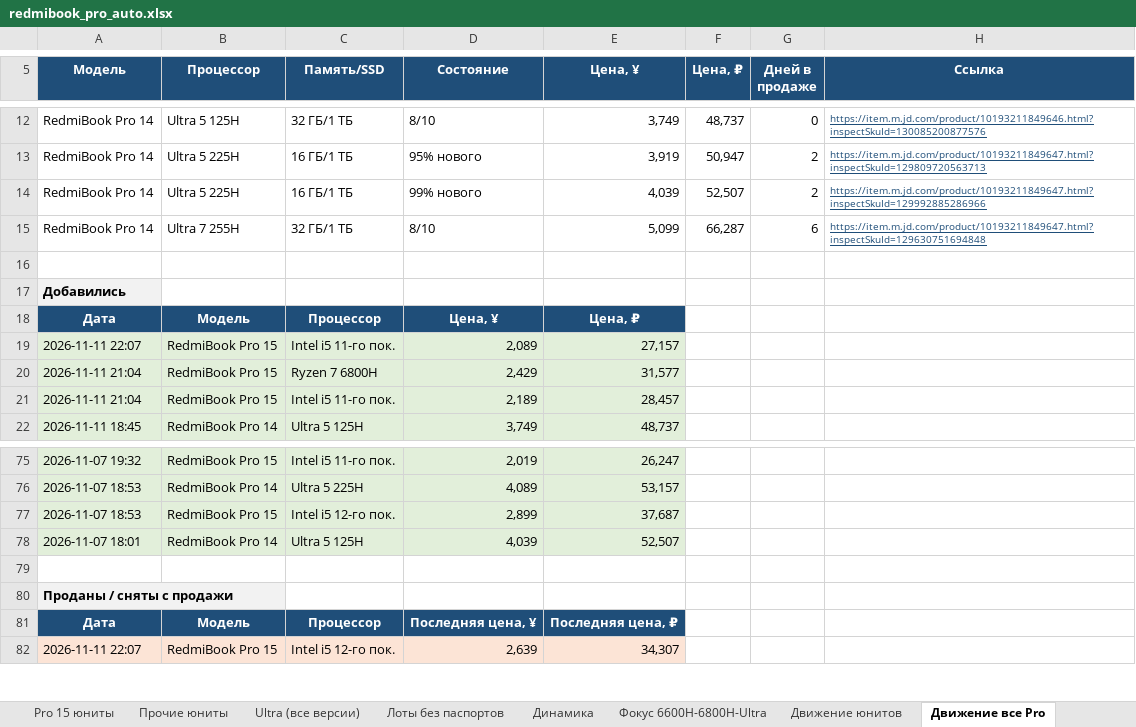
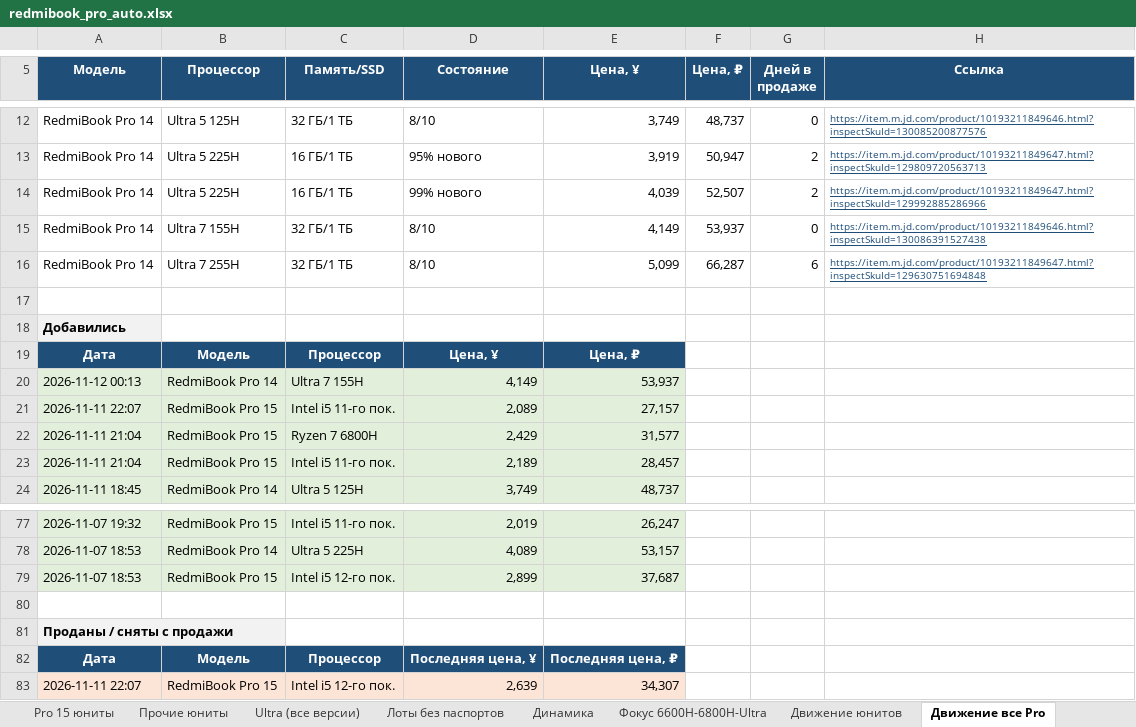
Before and after one commit to usmniko-spec/jd-laptops, an Excel workbook: redmibook_pro_auto.xlsx, sheet Движение все Pro, drawn as a sheet; only a part is shown, gaps mark what is left out; values as stored, in another font and other column widths than the file's, no borders; removed rows and columns are numbered as before the commit, all else as after; the diff names each change by its address in the sheet, - before the commit and + after, or states it on an @@ line.

```diff
--- a/redmibook_pro_auto.xlsx (sheet Движение все Pro)
+++ b/redmibook_pro_auto.xlsx (sheet Движение все Pro)
+row 15: RedmiBook Pro 14 | Ultra 7 155H | 32 ГБ/1 ТБ | 8/10 | 4,149 | 53,937 | 0 | https://item.m.jd.com/product/10193211849646.html?inspectSkuId=130086391527438
+row 20: 2026-11-12 00:13 | RedmiBook Pro 14 | Ultra 7 155H | 4,149 | 53,937
-row 78: 2026-11-07 18:01 | RedmiBook Pro 14 | Ultra 5 125H | 4,039 | 52,507
```
Also changed, not shown: sheet Фокус 6600H-6800H-Ultra, sheet Динамика, sheet Ultra (все версии), sheet Pro 14 юниты, sheet Движение юнитов, sheet Сводка, 3 more sheets, charts or pictures, 4 other files.
